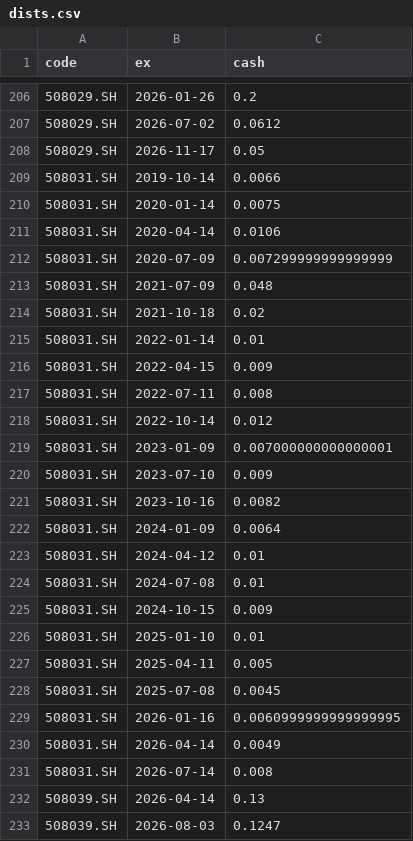
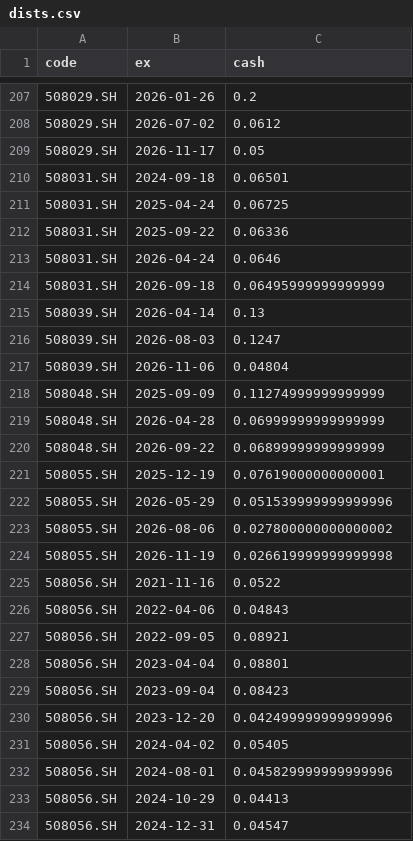
Before and after one commit to xianhuixu/reits-dashboard, a CSV file: spread_cache/dists.csv, drawn as a sheet; only a part is shown, gaps mark what is left out; the shorter side is filled out with more unchanged rows; the diff covers the shown part only.

```diff
--- a/spread_cache/dists.csv
+++ b/spread_cache/dists.csv
@@ -208,25 +209,7 @@ code,ex,cash
 508029.SH,2026-11-17,0.05
-508031.SH,2019-10-14,0.0066
-508031.SH,2020-01-14,0.0075
-508031.SH,2020-04-14,0.0106
-508031.SH,2020-07-09,0.007299999999999999
-508031.SH,2021-07-09,0.048
-508031.SH,2021-10-18,0.02
-508031.SH,2022-01-14,0.01
-508031.SH,2022-04-15,0.009
-508031.SH,2022-07-11,0.008
-508031.SH,2022-10-14,0.012
-508031.SH,2023-01-09,0.007000000000000001
-508031.SH,2023-07-10,0.009
-508031.SH,2023-10-16,0.0082
-508031.SH,2024-01-09,0.0064
-508031.SH,2024-04-12,0.01
-508031.SH,2024-07-08,0.01
-508031.SH,2024-10-15,0.009
-508031.SH,2025-01-10,0.01
-508031.SH,2025-04-11,0.005
-508031.SH,2025-07-08,0.0045
-508031.SH,2026-01-16,0.0060999999999999995
-508031.SH,2026-04-14,0.0049
-508031.SH,2026-07-14,0.008
+508031.SH,2024-09-18,0.06501
+508031.SH,2025-04-24,0.06725
+508031.SH,2025-09-22,0.06336
+508031.SH,2026-04-24,0.0646
+508031.SH,2026-09-18,0.06495999999999999
 508039.SH,2026-04-14,0.13
```
Also changed, not shown: 14 added rows, 2 removed rows and 24 edited cells elsewhere in this file, 15 other files.
